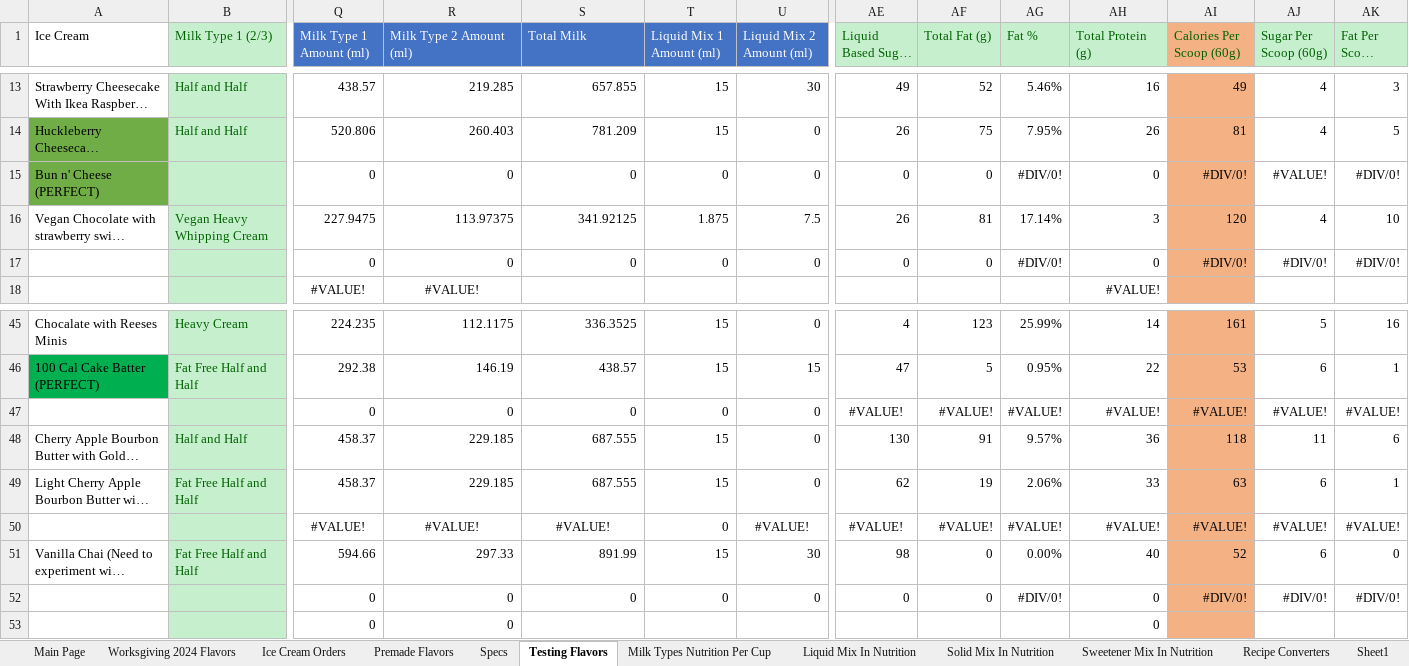
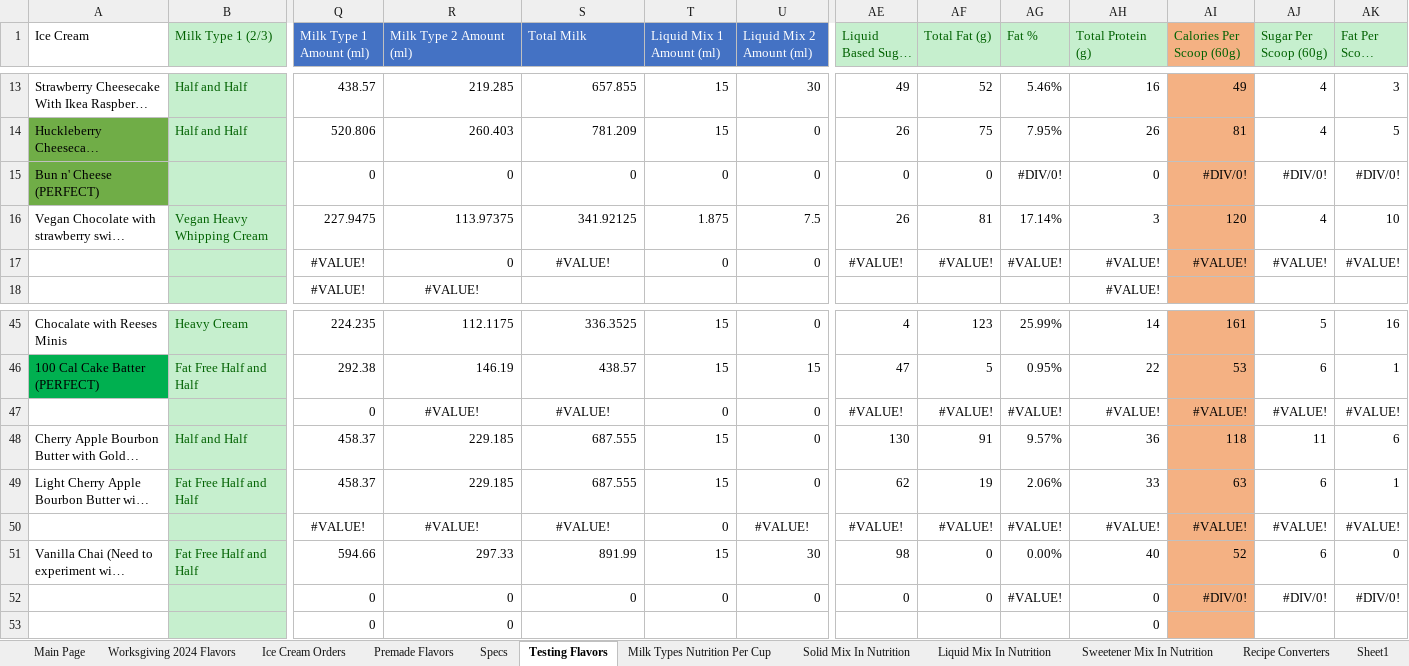
Before and after one commit to Micbro14/MicahsCookiesAndCreamsOrdering, an Excel workbook: Ice Cream Master Document.xlsm, sheet Testing Flavors, drawn as a sheet; only a part is shown, gaps mark what is left out; long unchanged cells end in …; values as stored, in another font and other column widths than the file's, no borders; removed rows and columns are numbered as before the commit, all else as after; rows hold the shown columns only; the diff names each change by its address in the sheet, - before the commit and + after, or states it on an @@ line.

Commit message:
Added Nutrition Data when customizing

```diff
--- a/Ice Cream Master Document.xlsm (sheet Testing Flavors)
+++ b/Ice Cream Master Document.xlsm (sheet Testing Flavors)
@@ sheet tab order changed: Main Page | Worksgiving 2024 Flavors | Ice Cream Orders | Premade Flavors | Specs | Testing Flavors | Milk Types Nutrition Per Cup | Solid Mix In Nutrition | Liquid Mix In Nutrition | Sweetener Mix In Nutrition | Recipe Converters | Sheet1 @@
-AJ15 (Sugar Per Scoop (60g)): #VALUE!
+AJ15 (Sugar Per Scoop (60g)): #DIV/0!
-row 17:  |  | 0 | 0 | 0 | 0 | 0 | 0 | 0 | #DIV/0! | 0 | #DIV/0! | #DIV/0! | #DIV/0!
+row 17:  |  | #VALUE! | 0 | #VALUE! | 0 | 0 | #VALUE! | #VALUE! | #VALUE! | #VALUE! | #VALUE! | #VALUE! | #VALUE!
-R47 (Milk Type 2 Amount (ml)): 0
+R47 (Milk Type 2 Amount (ml)): #VALUE!
-R47:S47 alignment: right
+R47:S47 alignment: center
-S47 (Total Milk): 0
+S47 (Total Milk): #VALUE!
-AG52 (Fat %): #DIV/0!
+AG52 (Fat %): #VALUE!
```
Also changed, not shown: sheet Premade Flavors, sheet Liquid Mix In Nutrition, sheet Daniel BDay Flavors, sheet Joey BDay Flavors, sheet Milk Types Nutrition Per Cup, formulas that keep their value, charts or pictures, 2 other files.
